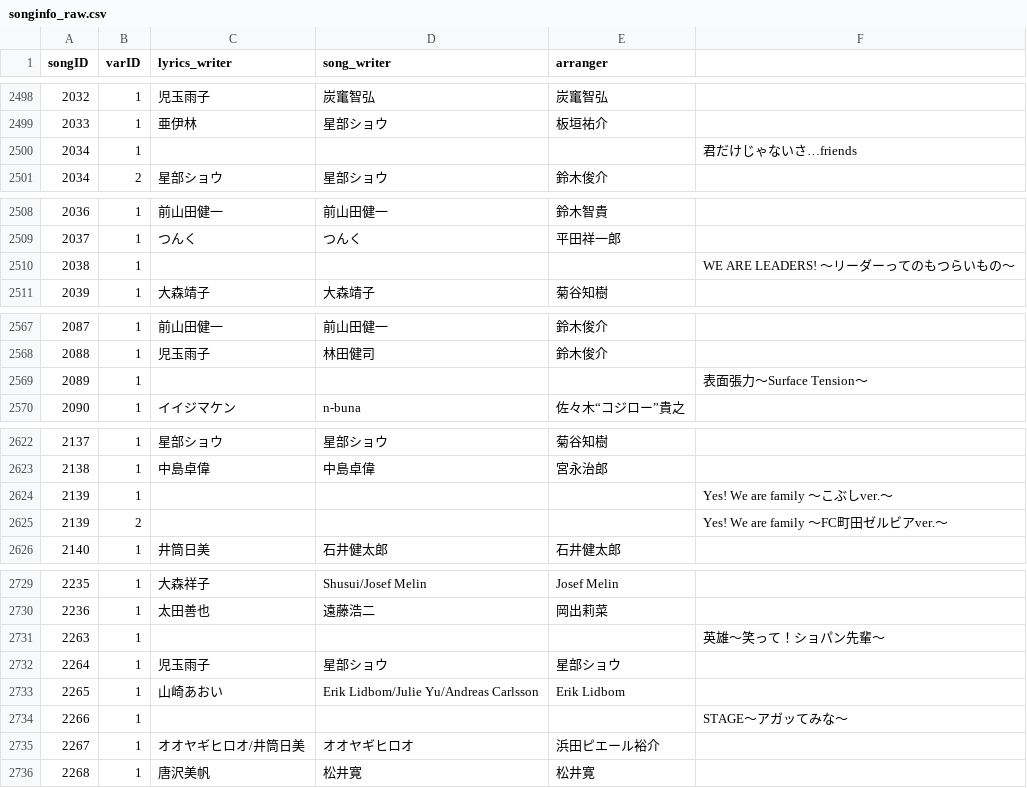
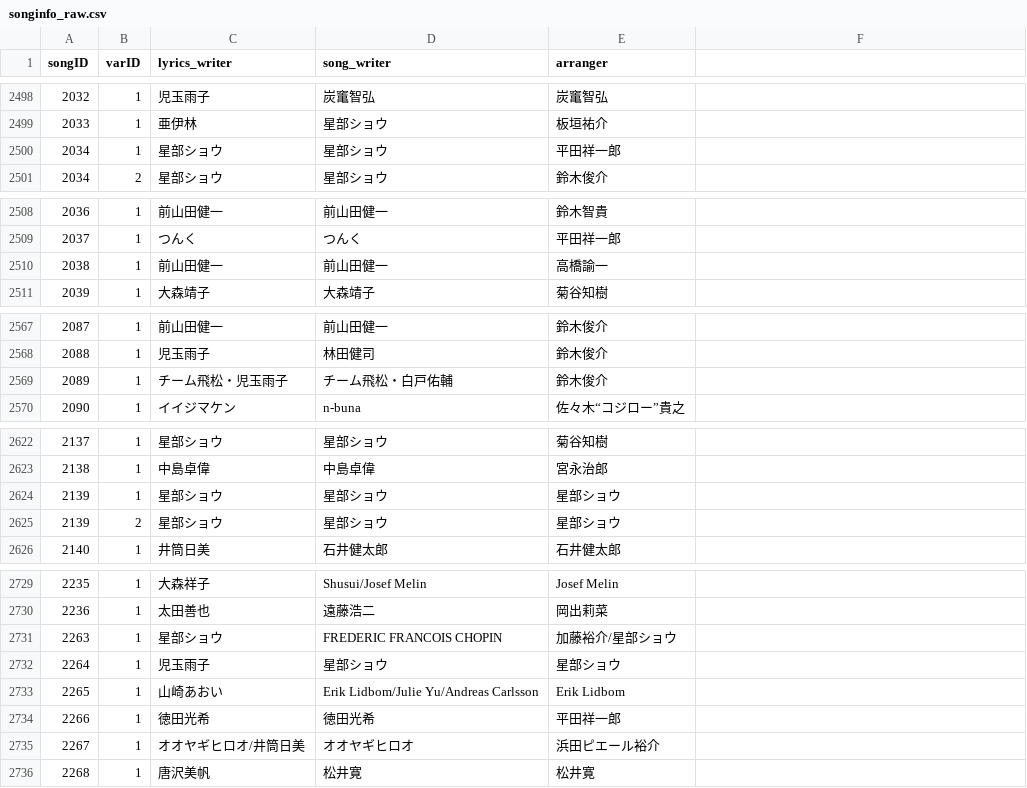
Before and after one commit to tallestorange/new_sort, a CSV file: src/HP_EXTERNAL_DB/songinfo_raw.csv, drawn as a sheet; only a part is shown, gaps mark what is left out; the diff covers the shown part only.

```diff
--- a/src/HP_EXTERNAL_DB/songinfo_raw.csv
+++ b/src/HP_EXTERNAL_DB/songinfo_raw.csv
@@ -2499,3 +2499,3 @@ songID,varID,lyrics_writer,song_writer,arranger
 2033,1,亜伊林,星部ショウ,板垣祐介
-2034,1,,,,君だけじゃないさ…friends
+2034,1,星部ショウ,星部ショウ,平田祥一郎
 2034,2,星部ショウ,星部ショウ,鈴木俊介
@@ -2509,3 +2509,3 @@ songID,varID,lyrics_writer,song_writer,arranger
 2037,1,つんく,つんく,平田祥一郎
-2038,1,,,,WE ARE LEADERS! ～リーダーってのもつらいもの～
+2038,1,前山田健一,前山田健一,高橋諭一
 2039,1,大森靖子,大森靖子,菊谷知樹
@@ -2568,3 +2568,3 @@ songID,varID,lyrics_writer,song_writer,arranger
 2088,1,児玉雨子,林田健司,鈴木俊介
-2089,1,,,,表面張力～Surface Tension～
+2089,1,チーム飛松・児玉雨子,チーム飛松・白戸佑輔,鈴木俊介
 2090,1,イイジマケン,n-buna,佐々木“コジロー”貴之
@@ -2623,4 +2623,4 @@ songID,varID,lyrics_writer,song_writer,arranger
 2138,1,中島卓偉,中島卓偉,宮永治郎
-2139,1,,,,Yes! We are family ～こぶしver.～
-2139,2,,,,Yes! We are family ～FC町田ゼルビアver.～
+2139,1,星部ショウ,星部ショウ,星部ショウ
+2139,2,星部ショウ,星部ショウ,星部ショウ
 2140,1,井筒日美,石井健太郎,石井健太郎
@@ -2730,6 +2730,6 @@ songID,varID,lyrics_writer,song_writer,arranger
 2236,1,太田善也,遠藤浩二,岡出莉菜
-2263,1,,,,英雄～笑って！ショパン先輩～
+2263,1,星部ショウ,FREDERIC FRANCOIS CHOPIN,加藤裕介/星部ショウ
 2264,1,児玉雨子,星部ショウ,星部ショウ
 2265,1,山崎あおい,Erik Lidbom/Julie Yu/Andreas Carlsson,Erik Lidbom
-2266,1,,,,STAGE～アガッてみな～
+2266,1,徳田光希,徳田光希,平田祥一郎
 2267,1,オオヤギヒロオ/井筒日美,オオヤギヒロオ,浜田ピエール裕介
```
Also changed, not shown: 107 edited cells elsewhere in this file, 1 other file.
